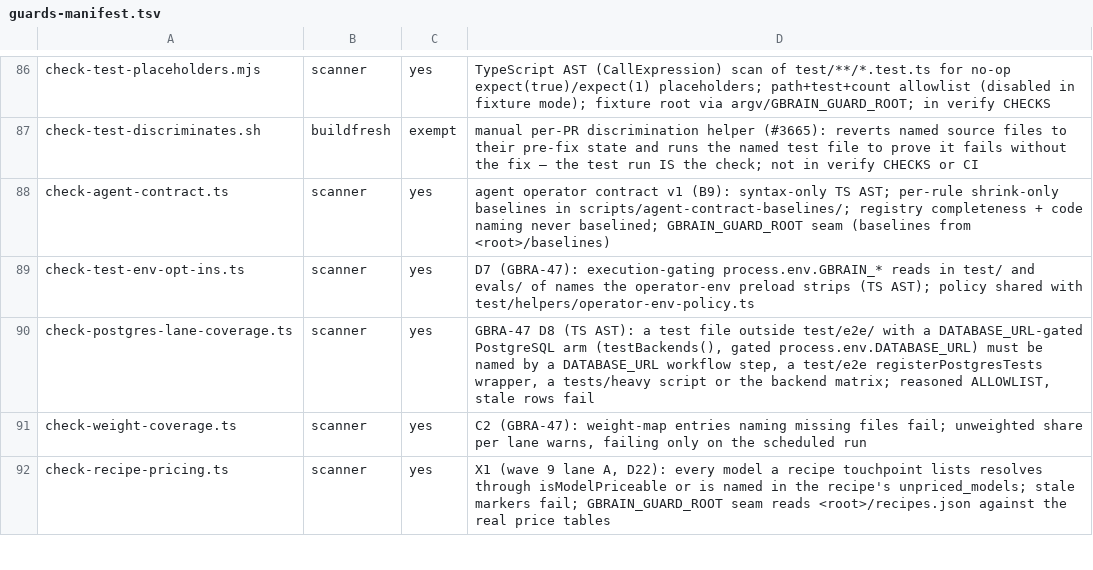
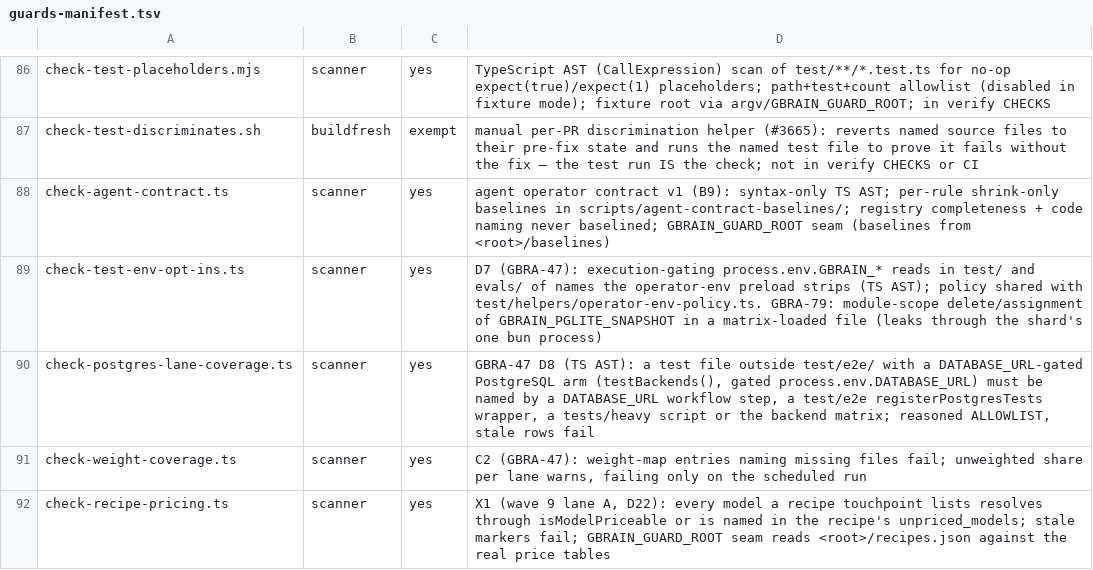
Before and after one commit to 112233-nih/gbrain, a TSV file: scripts/guards-manifest.tsv, drawn as a sheet; only a part is shown, gaps mark what is left out.

Commit message:
test: stop the GBRAIN_PGLITE_SNAPSHOT delete leaking across a unit shard (GBRA-79 G6.6)
Three matrix files (test/bootstrap.test.ts, test/destructive-guard.test.ts,
test/schema-bootstrap-coverage.test.ts) deleted process.env.GBRAIN_PGLITE_SNAPSHOT
at module scope. scripts/test-shard.sh runs a whole unit shard in ONE bun
process, so the deletion persisted for every later file and each in-memory
PGLite engine cold-booted initSchema() (~3 s): about +350 s per poisoned
shard, which with an ordinary 1.35x runner draw crossed the 22-minute
timeout while every test passed.

- The three files save+delete in beforeAll and restore in afterAll; their own
  cold-path tests still pass with the variable unset for the file.
- check-test-env-opt-ins.ts gains test_env_snapshot_module_scope: a module-
  scope delete/assignment of the variable in a matrix-loaded file fails
  verify with Why/Fix naming the one-process shard runner and the hook shape
  (serial, e2e and *-preload.ts files exempt). Fixtures bad-snapshot-leak,
  bad-snapshot-assign, good; the guard failed on the pre-fix tree at the
  three exact lines.
- test-shard.sh prints the shard's predicted weight (sharding.ts --sum,
  read-only over test-weights.json) beside the (LPT-balanced) line; test.yml's
  test job prints nproc, loadavg, steal jiffies and the CPU model before and
  after the shard (if: always()).
- CHANGELOG under the 0.60.183.0 placeholder header; docs/TESTING.md and the
  KEY_FILES entries updated; structural-suites.tsv regenerated.

Forced probe (snapshot active): graduation-copy behind bootstrap 36 s -> 7.6 s
(8.9 s alone), trailing probe sees the variable undefined -> intact;
wanted-links behind destructive-guard 22 s -> 7.3 s; graduation-copy behind
schema-bootstrap-coverage 35 s -> 8.0 s. bun run verify 78/78;
ci:ubicloud --vms 8 all 4206 items green in 5m37s.

Co-authored-by: capy-ai[bot] <230910855+capy-ai[bot]@users.noreply.github.com>

```diff
--- a/scripts/guards-manifest.tsv
+++ b/scripts/guards-manifest.tsv
@@ -88,3 +88,3 @@ check-test-discriminates.sh	buildfresh	exempt	manual per-PR discrimination helpe
 check-agent-contract.ts	scanner	yes	agent operator contract v1 (B9): syntax-only TS AST; per-rule shrink-only baselines in scripts/agent-contract-baselines/; registry completeness + code naming never baselined; GBRAIN_GUARD_ROOT seam (baselines from <root>/baselines)
-check-test-env-opt-ins.ts	scanner	yes	D7 (GBRA-47): execution-gating process.env.GBRAIN_* reads in test/ and evals/ of names the operator-env preload strips (TS AST); policy shared with test/helpers/operator-env-policy.ts
+check-test-env-opt-ins.ts	scanner	yes	D7 (GBRA-47): execution-gating process.env.GBRAIN_* reads in test/ and evals/ of names the operator-env preload strips (TS AST); policy shared with test/helpers/operator-env-policy.ts. GBRA-79: module-scope delete/assignment of GBRAIN_PGLITE_SNAPSHOT in a matrix-loaded file (leaks through the shard's one bun process)
 check-postgres-lane-coverage.ts	scanner	yes	GBRA-47 D8 (TS AST): a test file outside test/e2e/ with a DATABASE_URL-gated PostgreSQL arm (testBackends(), gated process.env.DATABASE_URL) must be named by a DATABASE_URL workflow step, a test/e2e registerPostgresTests wrapper, a tests/heavy script or the backend matrix; reasoned ALLOWLIST, stale rows fail
```
Also changed, not shown: scripts/structural-suites.tsv, 18 other files.
